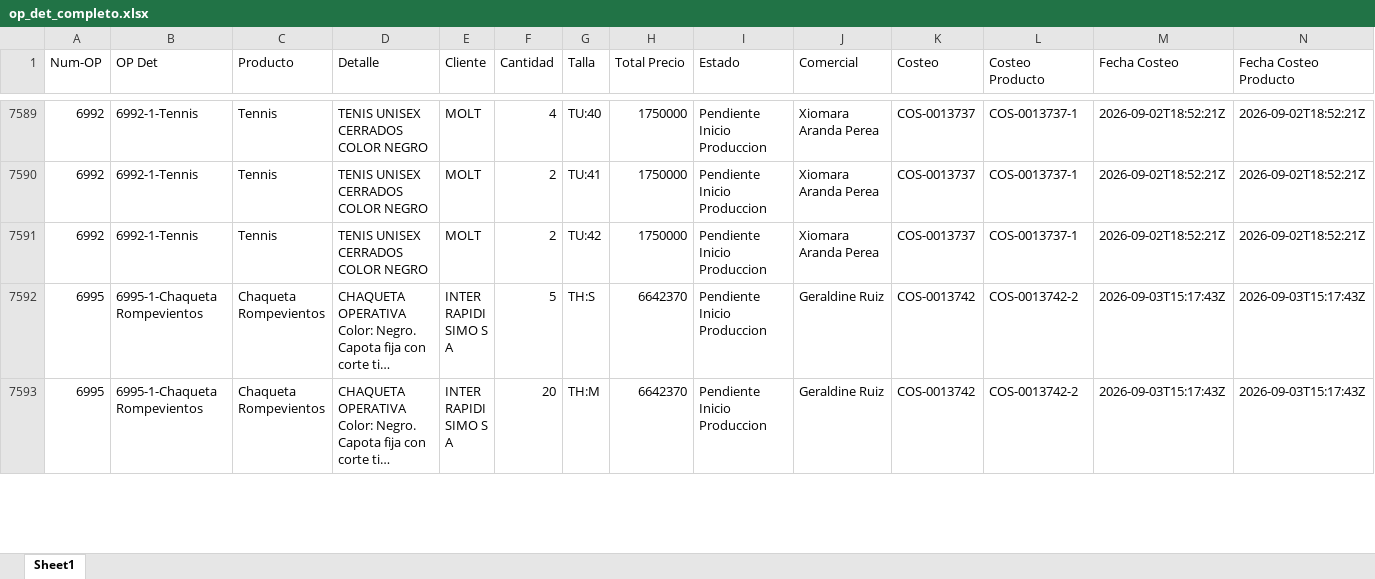
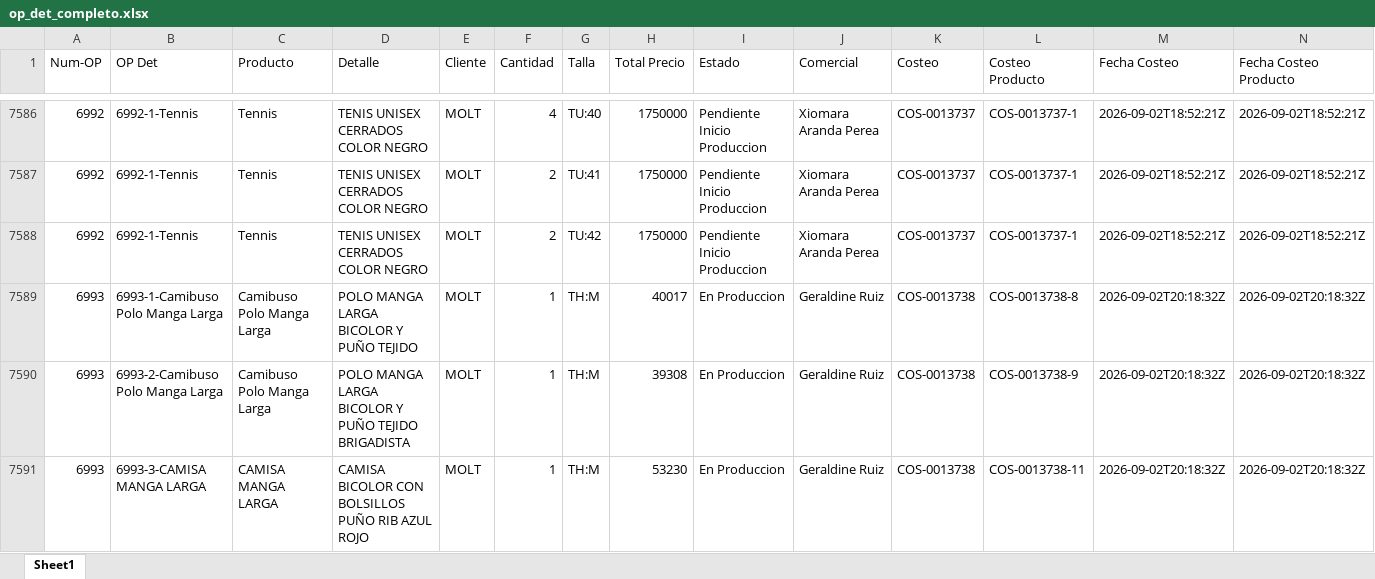
Before and after one commit to LalaSolarteW/actualizacion-ops-produccion, an Excel workbook: op_det_completo.xlsx, sheet Sheet1, drawn as a sheet; only a part is shown, gaps mark what is left out; the shorter side is filled out with more unchanged rows; long unchanged cells end in …; values as stored, in another font and other column widths than the file's, no borders; rows hold the shown columns only; the diff covers the shown part only; the diff names each change by its address in the sheet, - before the commit and + after, or states it on an @@ line.

```diff
--- a/op_det_completo.xlsx (sheet Sheet1)
+++ b/op_det_completo.xlsx (sheet Sheet1)
+row 7589: 6993 | 6993-1-Camibuso Polo Manga Larga | Camibuso Polo Manga Larga | POLO MANGA LARGA BICOLOR Y PUÑO TEJIDO | MOLT | 1 | TH:M | 40017 | En Produccion | Geraldine Ruiz | COS-0013738 | COS-0013738-8 | 2026-09-02T20:18:32Z | 2026-09-02T20:18:32Z
+row 7590: 6993 | 6993-2-Camibuso Polo Manga Larga | Camibuso Polo Manga Larga | POLO MANGA LARGA BICOLOR Y PUÑO TEJIDO BRIGADISTA | MOLT | 1 | TH:M | 39308 | En Produccion | Geraldine Ruiz | COS-0013738 | COS-0013738-9 | 2026-09-02T20:18:32Z | 2026-09-02T20:18:32Z
+row 7591: 6993 | 6993-3-CAMISA MANGA LARGA | CAMISA MANGA LARGA | CAMISA BICOLOR CON BOLSILLOS PUÑO RIB AZUL ROJO | MOLT | 1 | TH:M | 53230 | En Produccion | Geraldine Ruiz | COS-0013738 | COS-0013738-11 | 2026-09-02T20:18:32Z | 2026-09-02T20:18:32Z
```
Also changed, not shown: 21 added rows and 3 removed rows elsewhere in this sheet, 1 other file.
